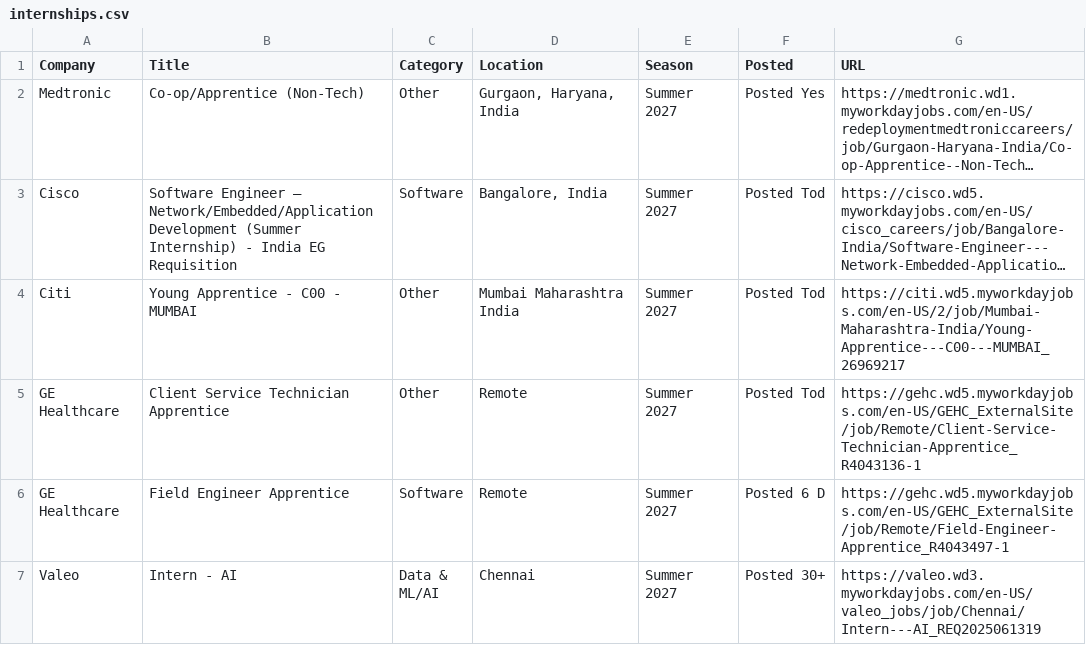
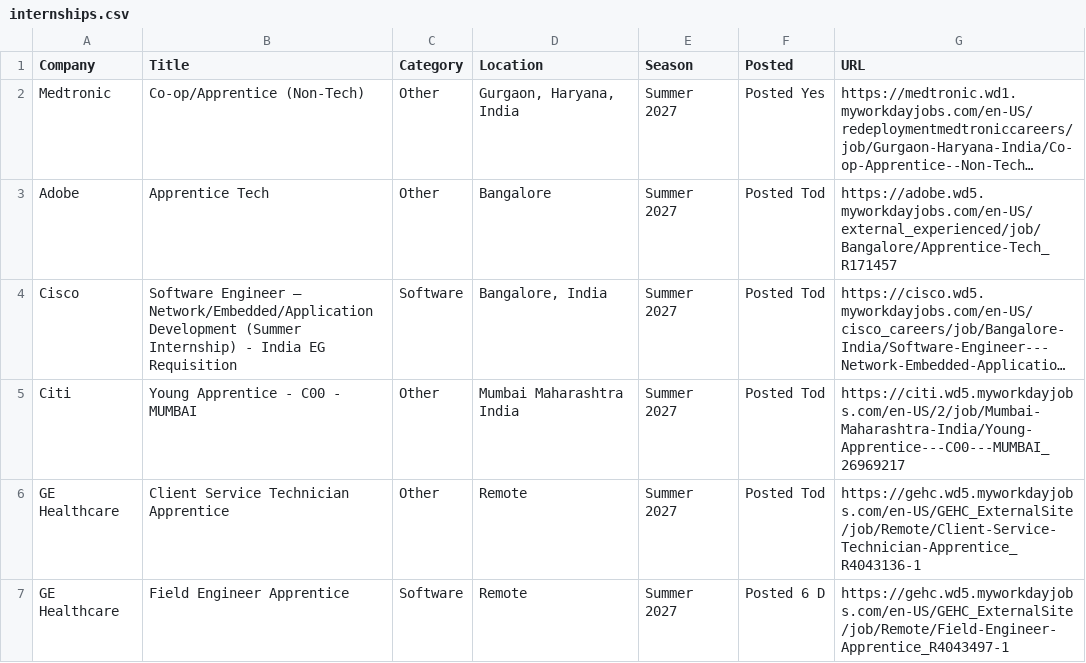
Before and after one commit to aditya-s45/placement-interns, a CSV file: data/internships.csv, drawn as a sheet; only a part is shown; the shorter side is filled out with more unchanged rows; long unchanged cells end in …; the diff names each change by its address in the sheet, - before the commit and + after, or states it on an @@ line.

Commit message:
chore: update internships (2026-08-25 13:30 UTC)

```diff
--- a/data/internships.csv
+++ b/data/internships.csv
+row 3: Adobe | Apprentice Tech | Other | Bangalore | Summer 2027 | Posted Tod | https://adobe.wd5.myworkdayjobs.com/en-US/external_experienced/job/Bangalore/Apprentice-Tech_R171457
```
Also changed, not shown: 9 other files.
